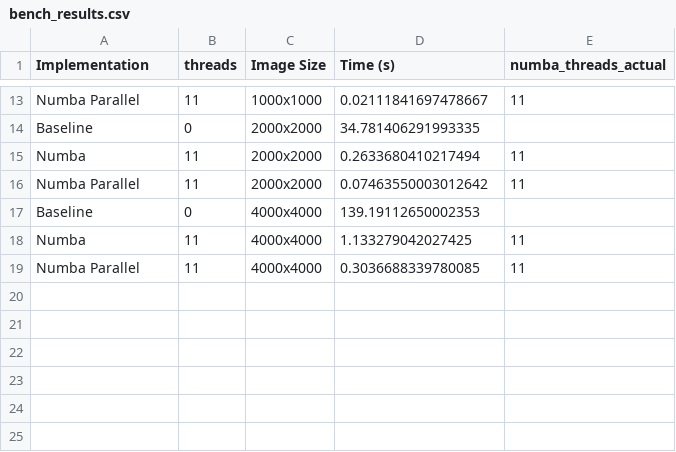
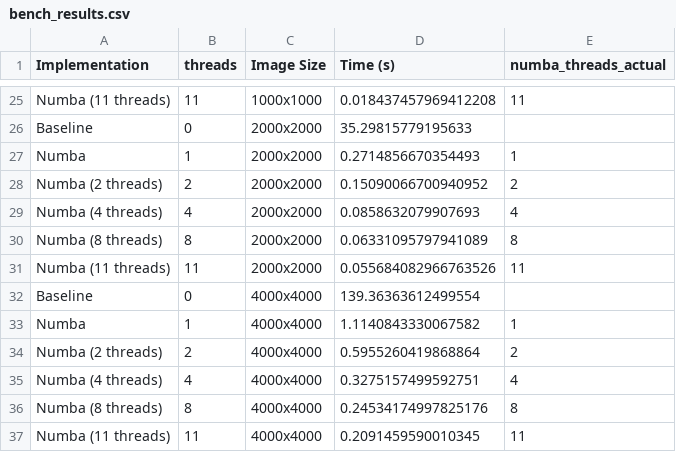
Before and after one commit to philipnickel/LSM_project_1, a CSV file: numerical_optimization/bench_results.csv, drawn as a sheet; only a part is shown, gaps mark what is left out; addresses are those after the commit; the diff covers the shown part only; the diff names each change by its address in the sheet, - before the commit and + after, or states it on an @@ line.

```diff
--- a/numerical_optimization/bench_results.csv
+++ b/numerical_optimization/bench_results.csv
-A25 (Implementation): Numba Parallel
+A25 (Implementation): Numba (11 threads)
-D25 (Time (s)): 0.02111841697478667
+D25 (Time (s)): 0.018437457969412208
-D26 (Time (s)): 34.781406291993335
+D26 (Time (s)): 35.29815779195633
-B27 (threads): 11
+B27 (threads): 1
-D27 (Time (s)): 0.2633680410217494
+D27 (Time (s)): 0.2714856670354493
-E27 (numba_threads_actual): 11
+E27 (numba_threads_actual): 1
+row 28: Numba (2 threads) | 2 | 2000x2000 | 0.15090066700940952 | 2
+row 29: Numba (4 threads) | 4 | 2000x2000 | 0.0858632079907693 | 4
+row 30: Numba (8 threads) | 8 | 2000x2000 | 0.06331095797941089 | 8
-A31 (Implementation): Numba Parallel
+A31 (Implementation): Numba (11 threads)
-D31 (Time (s)): 0.07463550003012642
+D31 (Time (s)): 0.055684082966763526
-D32 (Time (s)): 139.19112650002353
+D32 (Time (s)): 139.36363612499554
-B33 (threads): 11
+B33 (threads): 1
-D33 (Time (s)): 1.133279042027425
+D33 (Time (s)): 1.1140843330067582
-E33 (numba_threads_actual): 11
+E33 (numba_threads_actual): 1
+row 34: Numba (2 threads) | 2 | 4000x4000 | 0.5955260419868864 | 2
+row 35: Numba (4 threads) | 4 | 4000x4000 | 0.3275157499592751 | 4
+row 36: Numba (8 threads) | 8 | 4000x4000 | 0.24534174997825176 | 8
-A37 (Implementation): Numba Parallel
+A37 (Implementation): Numba (11 threads)
-D37 (Time (s)): 0.3036688339780085
+D37 (Time (s)): 0.2091459590010345
```
Also changed, not shown: 12 added rows and 22 edited cells elsewhere in this file, 59 other files.
